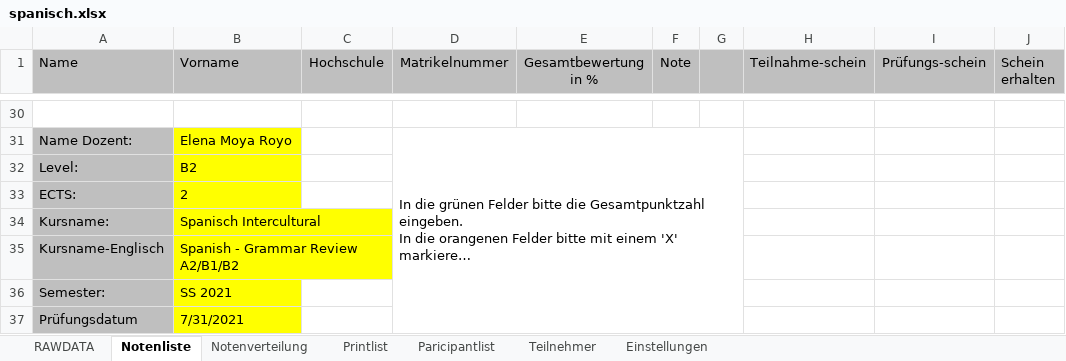
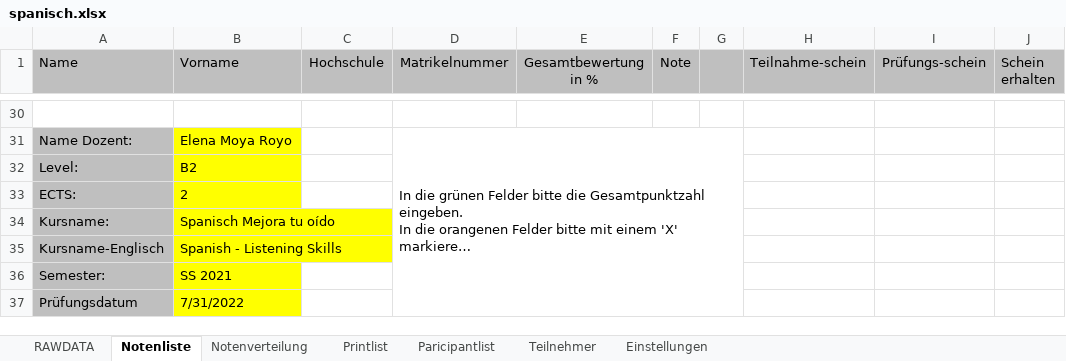
Before and after one commit to spz-signup/spz-signup-webend, an Excel workbook: src/spz/templates/export/spanisch.xlsx, sheet Notenliste, drawn as a sheet; only a part is shown, gaps mark what is left out; long unchanged cells end in …; values as stored, in another font and other column widths than the file's, no borders; the diff names each change by its address in the sheet, - before the commit and + after, or states it on an @@ line.

```diff
--- a/src/spz/templates/export/spanisch.xlsx (sheet Notenliste)
+++ b/src/spz/templates/export/spanisch.xlsx (sheet Notenliste)
-B34 (Vorname): Spanisch Intercultural
+B34 (Vorname): Spanisch Mejora tu oído
-B35 (Vorname): Spanish - Grammar Review A2/B1/B2
+B35 (Vorname): Spanish - Listening Skills
-B37 (Vorname): 7/31/2021
+B37 (Vorname): 7/31/2022
```
Also changed, not shown: sheet Notenverteilung, sheet Teilnehmer, sheet Paricipantlist, sheet Printlist, sheet RAWDATA, charts or pictures, src/spz/templates/export/courselist-enhanced.xlsx, src/spz/templates/export/spanisch_hueber.xlsx, 2 other files.
